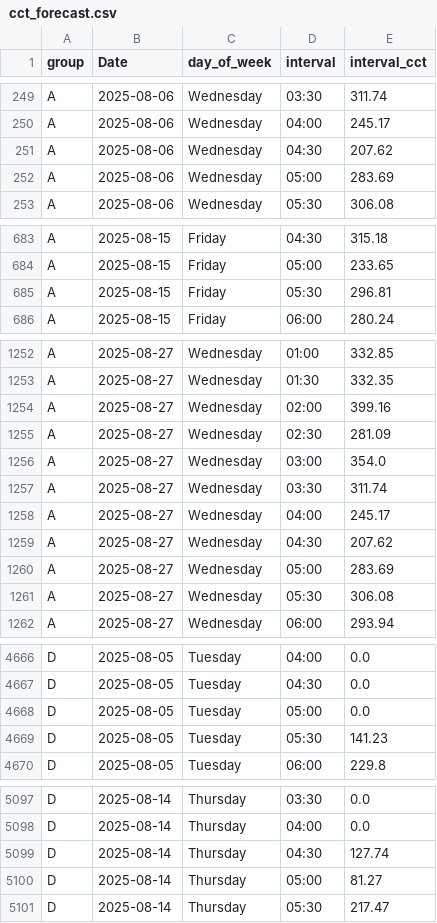
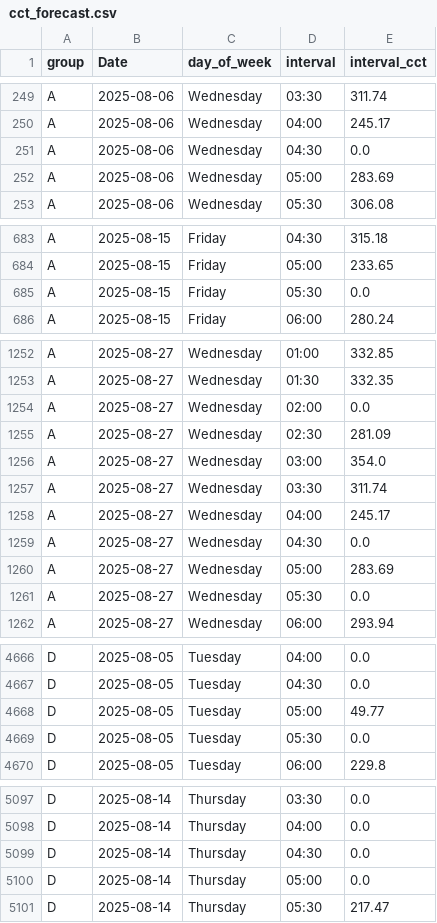
Before and after one commit to raphaeldchen/4x4, a CSV file: forecasts/cct_forecast.csv, drawn as a sheet; only a part is shown, gaps mark what is left out; the diff covers the shown part only.

```diff
--- a/forecasts/cct_forecast.csv
+++ b/forecasts/cct_forecast.csv
@@ -250,3 +250,3 @@ A,2025-08-06,Wednesday,03:30,311.74
 A,2025-08-06,Wednesday,04:00,245.17
-A,2025-08-06,Wednesday,04:30,207.62
+A,2025-08-06,Wednesday,04:30,0.0
 A,2025-08-06,Wednesday,05:00,283.69
@@ -684,3 +684,3 @@ A,2025-08-15,Friday,04:30,315.18
 A,2025-08-15,Friday,05:00,233.65
-A,2025-08-15,Friday,05:30,296.81
+A,2025-08-15,Friday,05:30,0.0
 A,2025-08-15,Friday,06:00,280.24
@@ -1253,3 +1253,3 @@ A,2025-08-27,Wednesday,01:00,332.85
 A,2025-08-27,Wednesday,01:30,332.35
-A,2025-08-27,Wednesday,02:00,399.16
+A,2025-08-27,Wednesday,02:00,0.0
 A,2025-08-27,Wednesday,02:30,281.09
@@ -1258,5 +1258,5 @@ A,2025-08-27,Wednesday,03:30,311.74
 A,2025-08-27,Wednesday,04:00,245.17
-A,2025-08-27,Wednesday,04:30,207.62
+A,2025-08-27,Wednesday,04:30,0.0
 A,2025-08-27,Wednesday,05:00,283.69
-A,2025-08-27,Wednesday,05:30,306.08
+A,2025-08-27,Wednesday,05:30,0.0
 A,2025-08-27,Wednesday,06:00,293.94
@@ -4667,4 +4667,4 @@ D,2025-08-05,Tuesday,04:00,0.0
 D,2025-08-05,Tuesday,04:30,0.0
-D,2025-08-05,Tuesday,05:00,0.0
-D,2025-08-05,Tuesday,05:30,141.23
+D,2025-08-05,Tuesday,05:00,49.77
+D,2025-08-05,Tuesday,05:30,0.0
 D,2025-08-05,Tuesday,06:00,229.8
@@ -5098,4 +5098,4 @@ D,2025-08-14,Thursday,03:30,0.0
 D,2025-08-14,Thursday,04:00,0.0
-D,2025-08-14,Thursday,04:30,127.74
-D,2025-08-14,Thursday,05:00,81.27
+D,2025-08-14,Thursday,04:30,0.0
+D,2025-08-14,Thursday,05:00,0.0
 D,2025-08-14,Thursday,05:30,217.47
```
Also changed, not shown: 17 edited cells elsewhere in this file, 1 other file.
